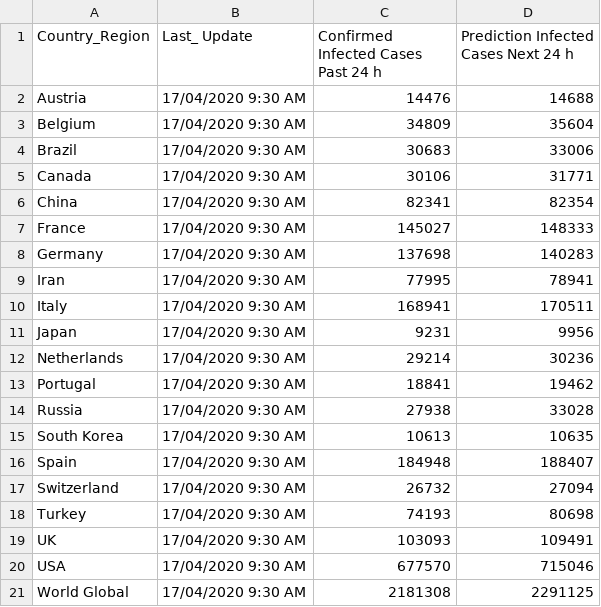
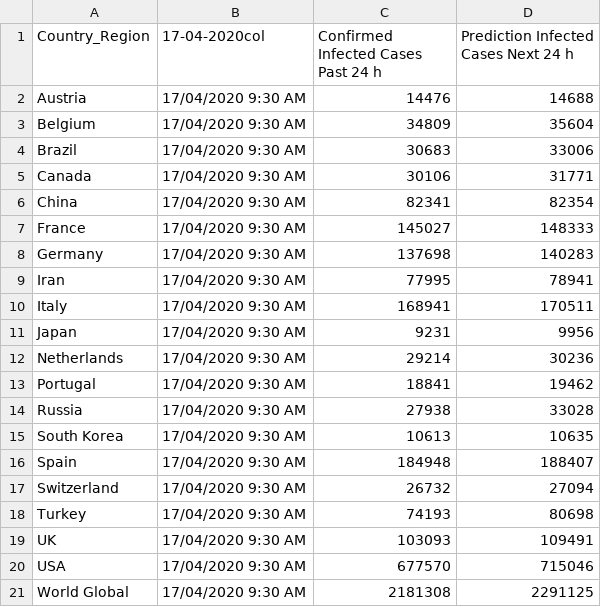
Before and after one commit to George-Samuel/COVID-19, a CSV file: April_2020/17-04-2020.csv (was 17-04-2020.csv), drawn as a sheet.

```diff
--- a/17-04-2020.csv
+++ b/April_2020/17-04-2020.csv
@@ -1,2 +1,2 @@
-Country_Region,Last_ Update,"Confirmed Infected Cases Past 24 h","Prediction Infected Cases Next 24 h"
+Country_Region,17-04-2020col,"Confirmed Infected Cases Past 24 h","Prediction Infected Cases Next 24 h"
 Austria,"17/04/2020 9:30 AM",14476,14688
```
Also changed, not shown: April_2020/20-04-2020.csv, April_2020/21-04-2020.csv, 11 other files.
